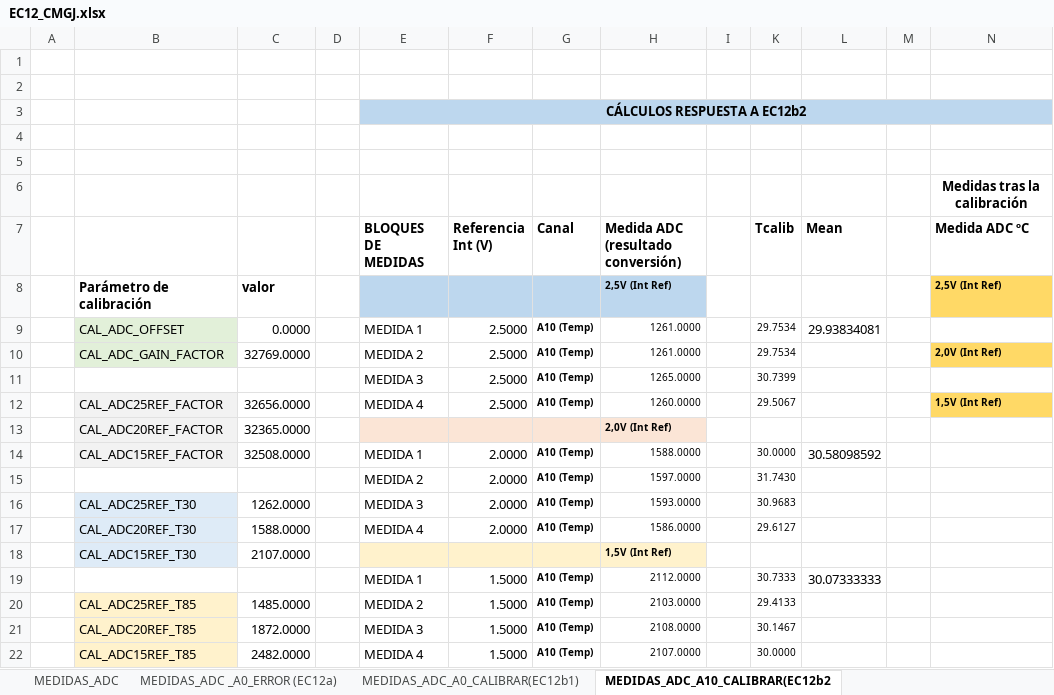
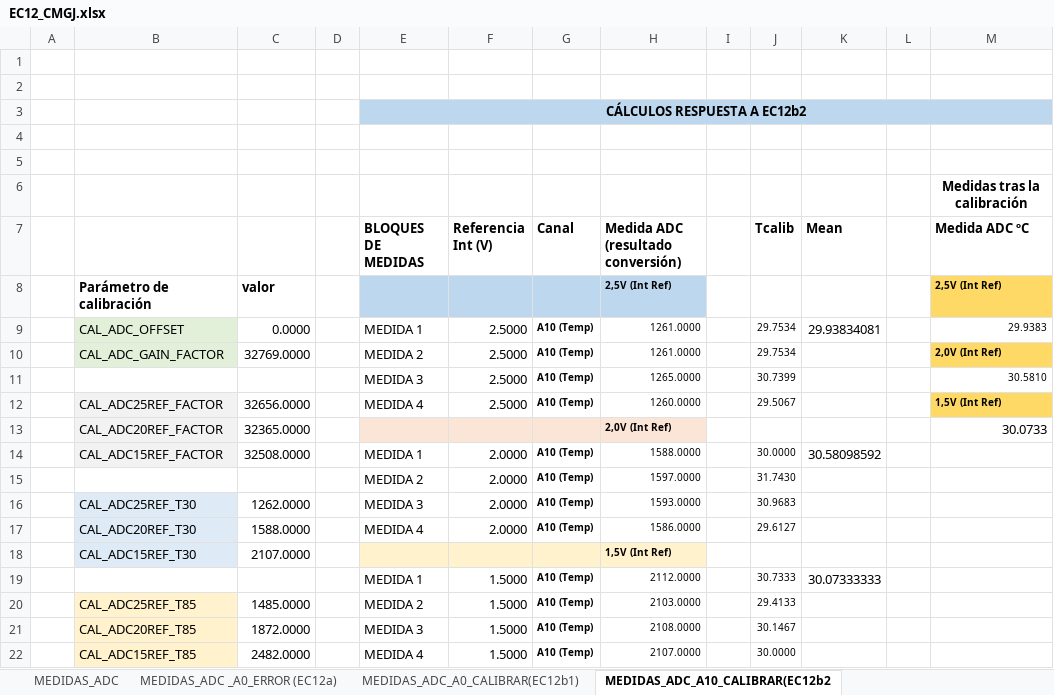
Before and after one commit to carlosmgj/mundofisico, an Excel workbook: EC12_CMGJ.xlsx, sheet MEDIDAS_ADC_A10_CALIBRAR(EC12b2, drawn as a sheet; values as stored, in another font and other column widths than the file's, no borders; addresses are those after the commit; the diff names each change by its address in the sheet, - before the commit and + after, or states it on an @@ line.

Commit message:
Eliminada columna de valores calibrados para Temp y rellenado de tres celdas de temperatura

```diff
--- a/EC12_CMGJ.xlsx (sheet MEDIDAS_ADC_A10_CALIBRAR(EC12b2)
+++ b/EC12_CMGJ.xlsx (sheet MEDIDAS_ADC_A10_CALIBRAR(EC12b2)
-M9 (Medida ADC ºC): (empty)
+M9 (Medida ADC ºC): 29.9383
-M11 (Medida ADC ºC): (empty)
+M11 (Medida ADC ºC): 30.5810
-M13 (Medida ADC ºC): (empty)
+M13 (Medida ADC ºC): 30.0733
```
Also changed, not shown: formulas that keep their value, hidden cells.
